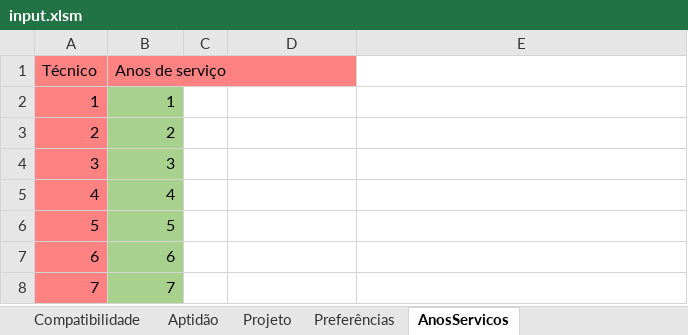
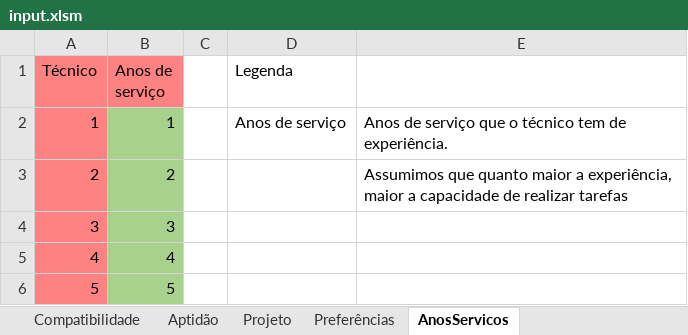
Before and after one commit to El-Banderas/Alocacao_ANI_Prototipo, an Excel workbook: input/input.xlsm, sheet AnosServicos, drawn as a sheet; only a part is shown; the shorter side is filled out with more unchanged rows; values as stored, in another font and other column widths than the file's, no borders; the diff names each change by its address in the sheet, - before the commit and + after, or states it on an @@ line.

```diff
--- a/input/input.xlsm (sheet AnosServicos)
+++ b/input/input.xlsm (sheet AnosServicos)
-D1: (empty)
+D1: Legenda
-D2 (Legenda): (empty)
+D2 (Legenda): Anos de serviço
-E2: (empty)
+E2: Anos de serviço que o técnico tem de experiência.
-E3: (empty)
+E3: Assumimos que quanto maior a experiência, maior a capacidade de realizar tarefas
```
Also changed, not shown: sheet Compatibilidade, sheet Aptidão, sheet Preferências, sheet Projeto, output/output.xlsx, 1 other file.
